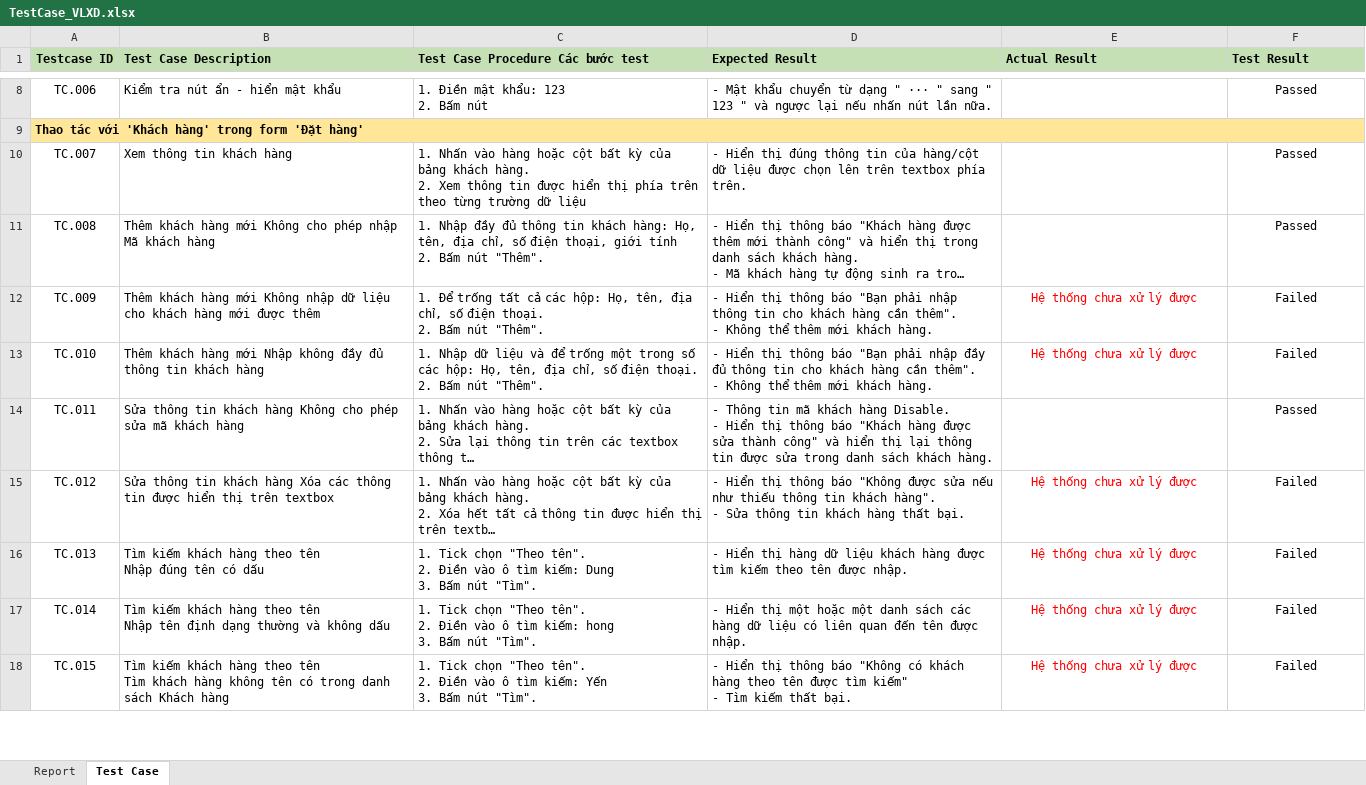
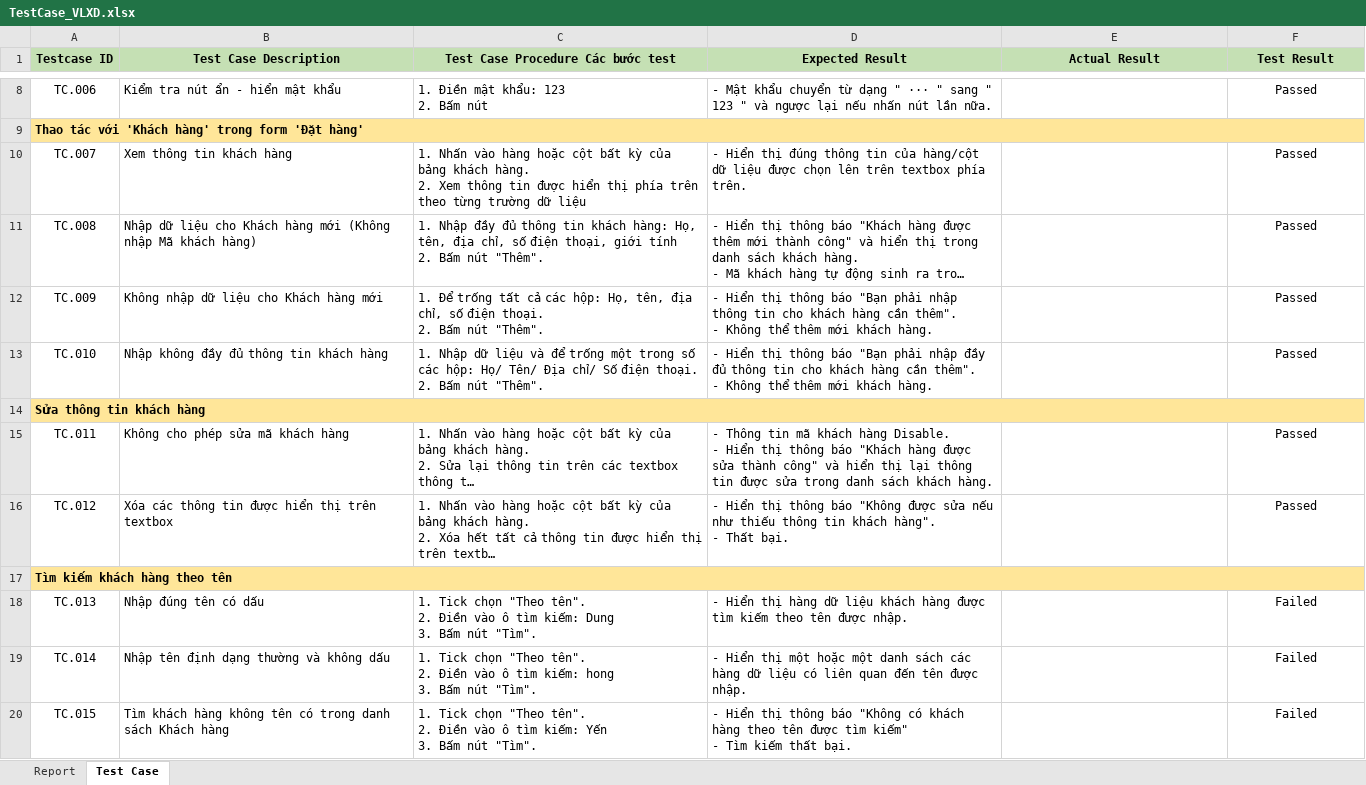
Before and after one commit to KiemThu-VLXD/VLXD, an Excel workbook: TestCase_VLXD.xlsx, sheet Test Case, drawn as a sheet; only a part is shown, gaps mark what is left out; long unchanged cells end in …; values as stored, in another font and other column widths than the file's, no borders; charts and pictures and conditional formats not drawn; addresses are those after the commit; rows hold the shown columns only; ↵ is a line break in a cell; the diff covers the shown part only; the diff names each change by its address in the sheet, - before the commit and + after, or states it on an @@ line.

```diff
--- a/TestCase_VLXD.xlsx (sheet Test Case)
+++ b/TestCase_VLXD.xlsx (sheet Test Case)
-B1:F1 alignment: left
+B1:F1 alignment: center
-B11 (Test Case Description): Thêm khách hàng mới Không cho phép nhập Mã khách hàng
+B11 (Test Case Description): Nhập dữ liệu cho Khách hàng mới (Không nhập Mã khách hàng)
-B12 (Test Case Description): Thêm khách hàng mới Không nhập dữ liệu cho khách hàng mới được thêm
+B12 (Test Case Description): Không nhập dữ liệu cho Khách hàng mới
-E12:E13 (Actual Result): Hệ thống chưa xử lý được
+E12:E13 (Actual Result): (empty)
-F12:F13 (Test Result): Failed
+F12:F13 (Test Result): Passed
-B13 (Test Case Description): Thêm khách hàng mới Nhập không…
+B13 (Test Case Description): Nhập không…
-C13: …các hộp: Họ, tên, địa chỉ, số điện thoại.…
+C13: …các hộp: Họ/ Tên/ Địa chỉ/ Số điện thoại.…
+row 14: Sửa thông tin khách hàng
-B15 (Test Case Description): Sửa thông tin khách hàng Không cho phép sửa mã khách hàng
+B15 (Test Case Description): Không cho phép sửa mã khách hàng
-B16 (Test Case Description): Sửa thông tin khách hàng Xóa các…
+B16 (Test Case Description): Xóa các…
-D16 (Expected Result): …hàng". ↵ - Sửa thông tin khách hàng thất bại.
+D16 (Expected Result): …hàng". ↵ - Thất bại.
-E16 (Actual Result): Hệ thống chưa xử lý được
+E16 (Actual Result): (empty)
-F16 (Test Result): Failed
+F16 (Test Result): Passed
+row 17: Tìm kiếm khách hàng theo tên
-B18 (Test Case Description): Tìm kiếm khách hàng theo tên ↵ Nhập đúng tên có dấu
+B18 (Test Case Description): Nhập đúng tên có dấu
-E18:E20 (Actual Result): Hệ thống chưa xử lý được
+E18:E20 (Actual Result): (empty)
-B19 (Test Case Description): Tìm kiếm khách hàng theo tên ↵ Nhập tên…
+B19 (Test Case Description): Nhập tên…
-B20 (Test Case Description): Tìm kiếm khách hàng theo tên ↵ Tìm khách hàng…
+B20 (Test Case Description): Tìm khách hàng…
```
Also changed, not shown: 1 added row, 17 edited cells and cell formats elsewhere in this sheet.
